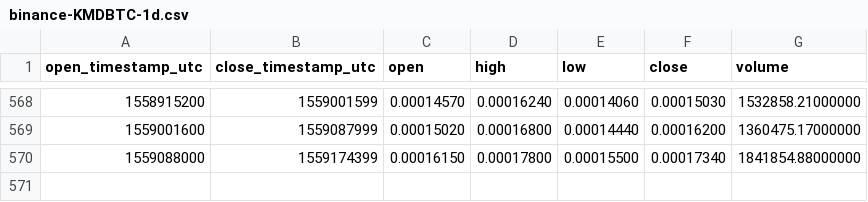
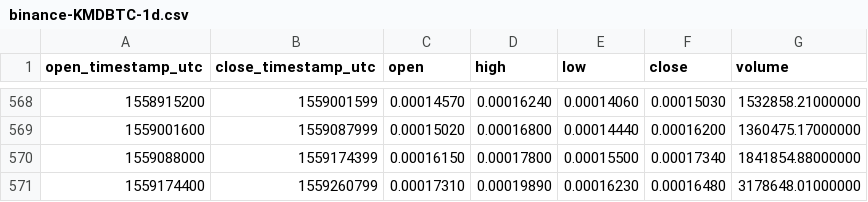
Before and after one commit to cryptobigbro/binance-KMDBTC, a CSV file: binance-KMDBTC-1d.csv, drawn as a sheet; only a part is shown, gaps mark what is left out; the diff names each change by its address in the sheet, - before the commit and + after, or states it on an @@ line.

Commit message:
Update OHLCV data.

```diff
--- a/binance-KMDBTC-1d.csv
+++ b/binance-KMDBTC-1d.csv
+row 571: 1559174400 | 1559260799 | 0.00017310 | 0.00019890 | 0.00016230 | 0.00016480 | 3178648.01000000
```
Also changed, not shown: 1 other file.
